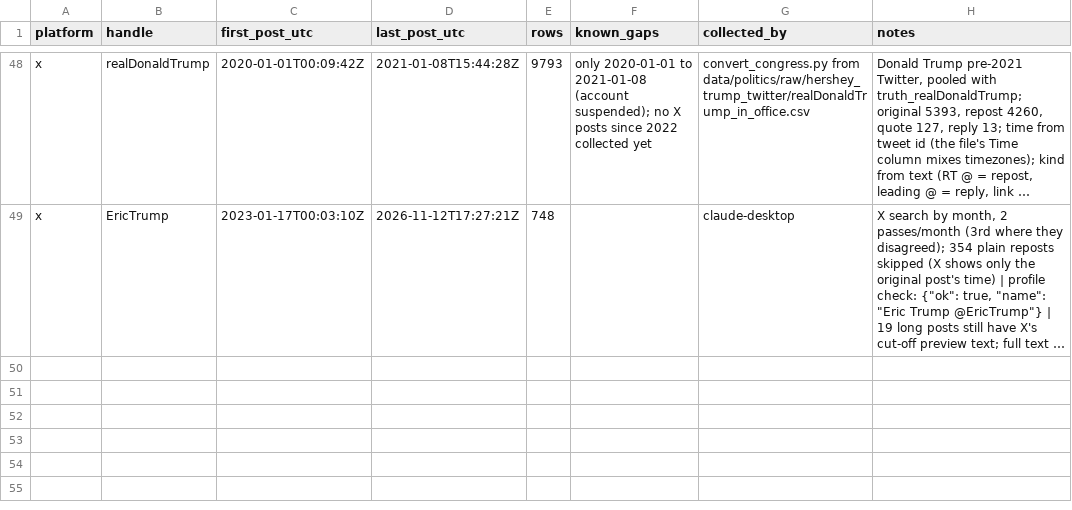
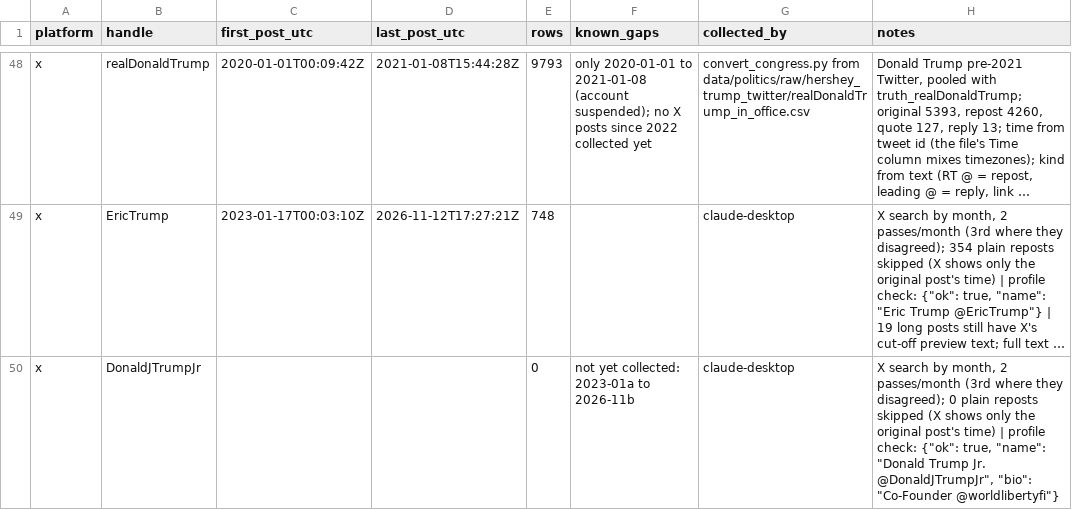
Before and after one commit to Varkot-dev/binance-microstructure, a CSV file: research/politics/coverage.csv, drawn as a sheet; only a part is shown, gaps mark what is left out; long unchanged cells end in …; the diff names each change by its address in the sheet, - before the commit and + after, or states it on an @@ line.

```diff
--- a/research/politics/coverage.csv
+++ b/research/politics/coverage.csv
+row 50: x | DonaldJTrumpJr |  |  | 0 | not yet collected: 2023-01a to 2026-11b | claude-desktop | X search by month, 2 passes/month (3rd where they disagreed); 0 plain reposts skipped (X shows only the original post's time) | profile check: {"ok": true, "name": "Donald Trump Jr. @DonaldJTrumpJr", "bio": "Co-Founder @worldlibertyfi"}
```
Also changed, not shown: 2 other files.
